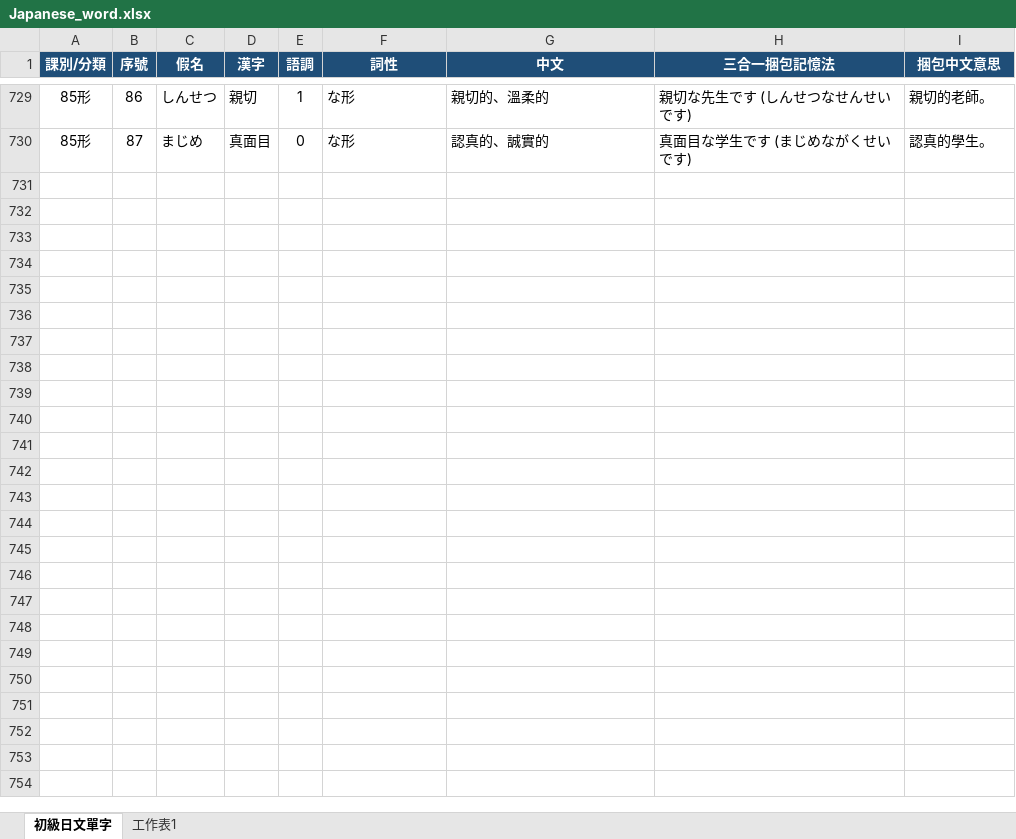
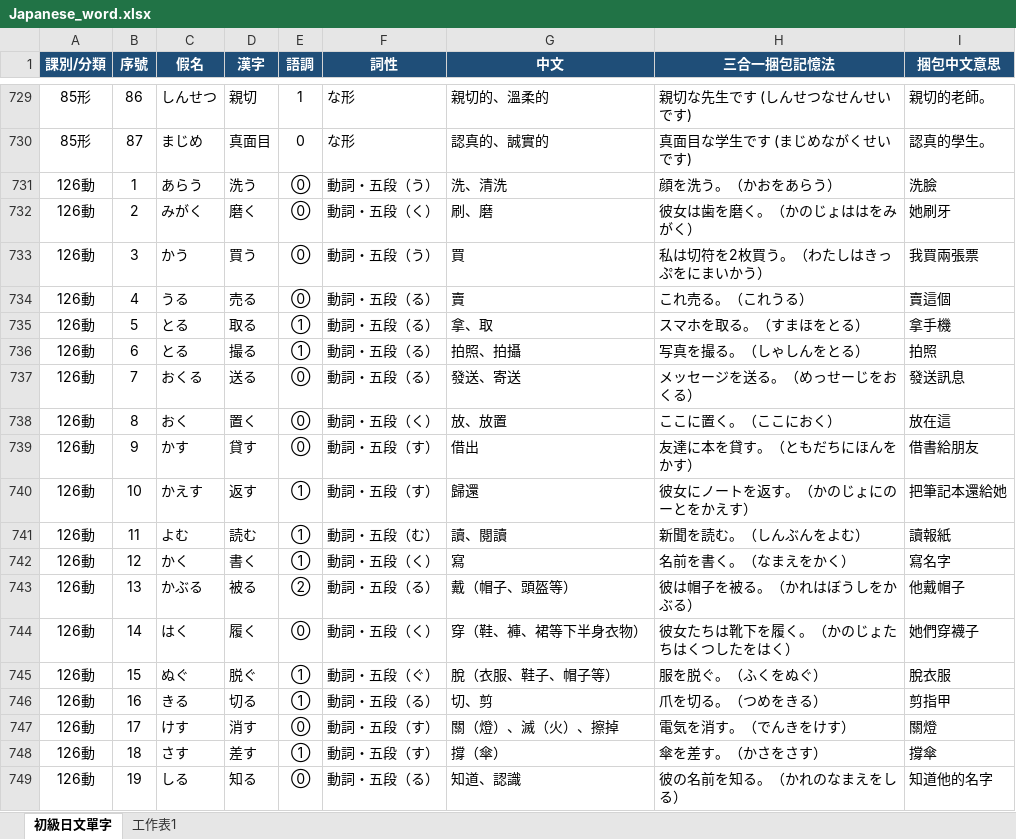
Before and after one commit to MindyHsu2020/my-cards, an Excel workbook: Japanese_word.xlsx, sheet 初級日文單字, drawn as a sheet; only a part is shown, gaps mark what is left out; values as stored, in another font and other column widths than the file's, no borders; table styles not drawn; the diff covers the shown part only; the diff names each change by its address in the sheet, - before the commit and + after, or states it on an @@ line.

Commit message:
Add files via upload
增加126動詞辭書形

```diff
--- a/Japanese_word.xlsx (sheet 初級日文單字)
+++ b/Japanese_word.xlsx (sheet 初級日文單字)
+row 731: 126動 | 1 | あらう | 洗う | ⓪ | 動詞・五段（う） | 洗、清洗 | 顔を洗う。（かおをあらう） | 洗臉
+row 732: 126動 | 2 | みがく | 磨く | ⓪ | 動詞・五段（く） | 刷、磨 | 彼女は歯を磨く。（かのじょははをみがく） | 她刷牙
+row 733: 126動 | 3 | かう | 買う | ⓪ | 動詞・五段（う） | 買 | 私は切符を2枚買う。（わたしはきっぷをにまいかう） | 我買兩張票
+row 734: 126動 | 4 | うる | 売る | ⓪ | 動詞・五段（る） | 賣 | これ売る。（これうる） | 賣這個
+row 735: 126動 | 5 | とる | 取る | ① | 動詞・五段（る） | 拿、取 | スマホを取る。（すまほをとる） | 拿手機
+row 736: 126動 | 6 | とる | 撮る | ① | 動詞・五段（る） | 拍照、拍攝 | 写真を撮る。（しゃしんをとる） | 拍照
+row 737: 126動 | 7 | おくる | 送る | ⓪ | 動詞・五段（る） | 發送、寄送 | メッセージを送る。（めっせーじをおくる） | 發送訊息
+row 738: 126動 | 8 | おく | 置く | ⓪ | 動詞・五段（く） | 放、放置 | ここに置く。（ここにおく） | 放在這
+row 739: 126動 | 9 | かす | 貸す | ⓪ | 動詞・五段（す） | 借出 | 友達に本を貸す。（ともだちにほんをかす） | 借書給朋友
+row 740: 126動 | 10 | かえす | 返す | ① | 動詞・五段（す） | 歸還 | 彼女にノートを返す。（かのじょにのーとをかえす） | 把筆記本還給她
+row 741: 126動 | 11 | よむ | 読む | ① | 動詞・五段（む） | 讀、閱讀 | 新聞を読む。（しんぶんをよむ） | 讀報紙
+row 742: 126動 | 12 | かく | 書く | ① | 動詞・五段（く） | 寫 | 名前を書く。（なまえをかく） | 寫名字
+row 743: 126動 | 13 | かぶる | 被る | ② | 動詞・五段（る） | 戴（帽子、頭盔等） | 彼は帽子を被る。（かれはぼうしをかぶる） | 他戴帽子
+row 744: 126動 | 14 | はく | 履く | ⓪ | 動詞・五段（く） | 穿（鞋、褲、裙等下半身衣物） | 彼女たちは靴下を履く。（かのじょたちはくつしたをはく） | 她們穿襪子
+row 745: 126動 | 15 | ぬぐ | 脱ぐ | ① | 動詞・五段（ぐ） | 脫（衣服、鞋子、帽子等） | 服を脱ぐ。（ふくをぬぐ） | 脫衣服
+row 746: 126動 | 16 | きる | 切る | ① | 動詞・五段（る） | 切、剪 | 爪を切る。（つめをきる） | 剪指甲
+row 747: 126動 | 17 | けす | 消す | ⓪ | 動詞・五段（す） | 關（燈）、滅（火）、擦掉 | 電気を消す。（でんきをけす） | 關燈
+row 748: 126動 | 18 | さす | 差す | ① | 動詞・五段（す） | 撐（傘） | 傘を差す。（かさをさす） | 撐傘
+row 749: 126動 | 19 | しる | 知る | ⓪ | 動詞・五段（る） | 知道、認識 | 彼の名前を知る。（かれのなまえをしる） | 知道他的名字
```
Also changed, not shown: 107 added rows elsewhere in this sheet.
